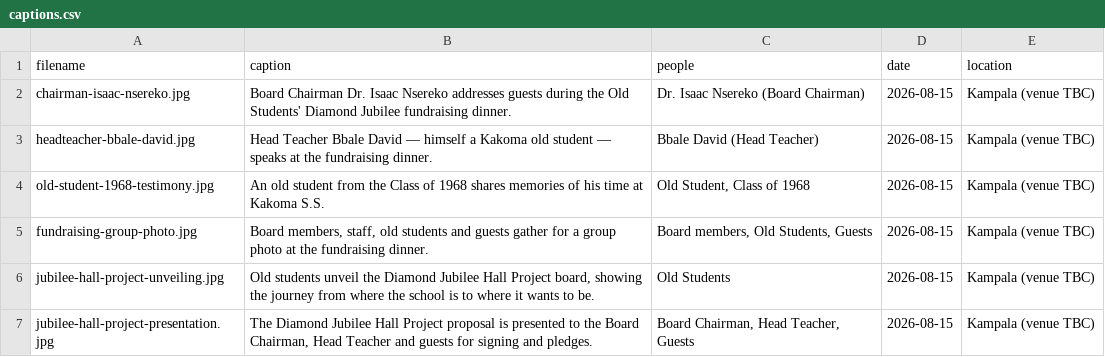
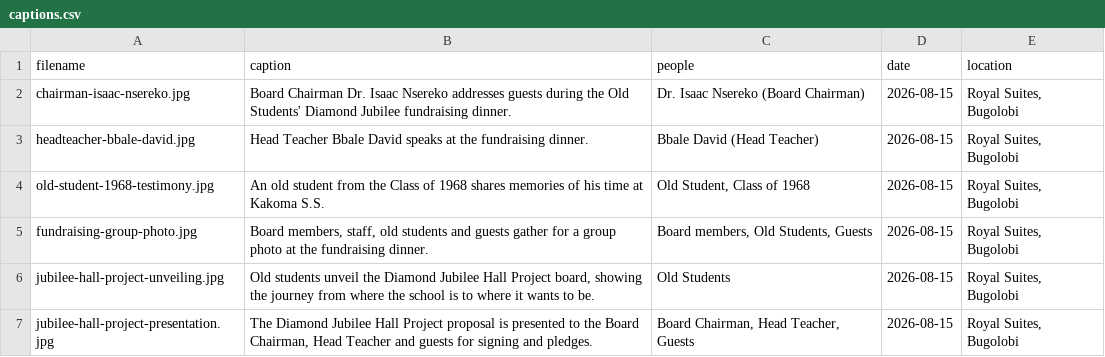
Before and after one commit to SAVIOUR26/kakoma, a CSV file: assets/photos/dinner/captions.csv, drawn as a sheet.

```diff
--- a/assets/photos/dinner/captions.csv
+++ b/assets/photos/dinner/captions.csv
@@ -1,7 +1,7 @@
 filename,caption,people,date,location
-chairman-isaac-nsereko.jpg,"Board Chairman Dr. Isaac Nsereko addresses guests during the Old Students' Diamond Jubilee fundraising dinner.","Dr. Isaac Nsereko (Board Chairman)",2026-08-15,Kampala (venue TBC)
-headteacher-bbale-david.jpg,"Head Teacher Bbale David — himself a Kakoma old student — speaks at the fundraising dinner.","Bbale David (Head Teacher)",2026-08-15,Kampala (venue TBC)
-old-student-1968-testimony.jpg,"An old student from the Class of 1968 shares memories of his time at Kakoma S.S.","Old Student, Class of 1968",2026-08-15,Kampala (venue TBC)
-fundraising-group-photo.jpg,"Board members, staff, old students and guests gather for a group photo at the fundraising dinner.","Board members, Old Students, Guests",2026-08-15,Kampala (venue TBC)
-jubilee-hall-project-unveiling.jpg,"Old students unveil the Diamond Jubilee Hall Project board, showing the journey from where the school is to where it wants to be.","Old Students",2026-08-15,Kampala (venue TBC)
-jubilee-hall-project-presentation.jpg,"The Diamond Jubilee Hall Project proposal is presented to the Board Chairman, Head Teacher and guests for signing and pledges.","Board Chairman, Head Teacher, Guests",2026-08-15,Kampala (venue TBC)
+chairman-isaac-nsereko.jpg,"Board Chairman Dr. Isaac Nsereko addresses guests during the Old Students' Diamond Jubilee fundraising dinner.","Dr. Isaac Nsereko (Board Chairman)",2026-08-15,"Royal Suites, Bugolobi"
+headteacher-bbale-david.jpg,"Head Teacher Bbale David speaks at the fundraising dinner.","Bbale David (Head Teacher)",2026-08-15,"Royal Suites, Bugolobi"
+old-student-1968-testimony.jpg,"An old student from the Class of 1968 shares memories of his time at Kakoma S.S.","Old Student, Class of 1968",2026-08-15,"Royal Suites, Bugolobi"
+fundraising-group-photo.jpg,"Board members, staff, old students and guests gather for a group photo at the fundraising dinner.","Board members, Old Students, Guests",2026-08-15,"Royal Suites, Bugolobi"
+jubilee-hall-project-unveiling.jpg,"Old students unveil the Diamond Jubilee Hall Project board, showing the journey from where the school is to where it wants to be.","Old Students",2026-08-15,"Royal Suites, Bugolobi"
+jubilee-hall-project-presentation.jpg,"The Diamond Jubilee Hall Project proposal is presented to the Board Chairman, Head Teacher and guests for signing and pledges.","Board Chairman, Head Teacher, Guests",2026-08-15,"Royal Suites, Bugolobi"
```
Also changed, not shown: 43 other files.
